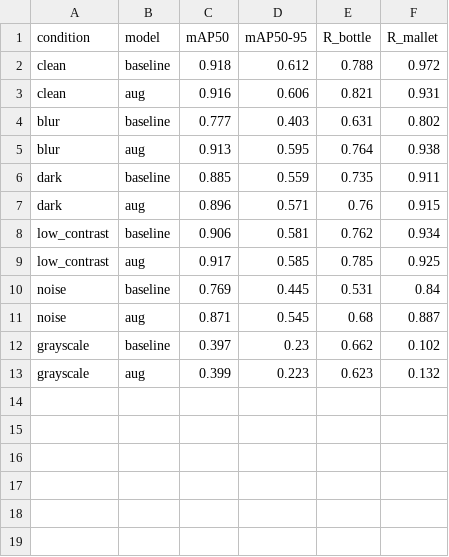
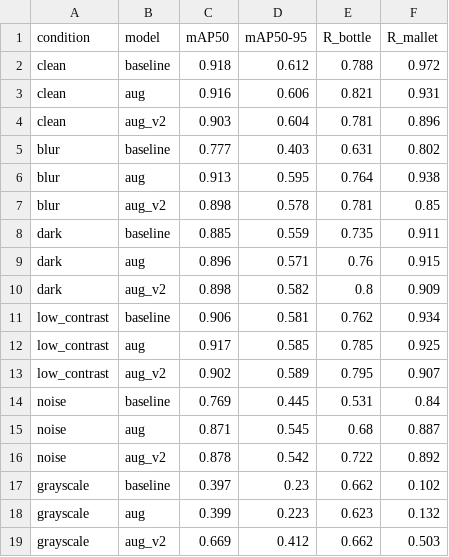
Before and after one commit to cthotti/yonder-ai-ml-take-home, a CSV file: analysis/stress_results.csv, drawn as a sheet.

Commit message:
Adding grayscale

```diff
--- a/analysis/stress_results.csv
+++ b/analysis/stress_results.csv
@@ -3,11 +3,17 @@ clean,baseline,0.918,0.612,0.788,0.972
 clean,aug,0.916,0.606,0.821,0.931
+clean,aug_v2,0.903,0.604,0.781,0.896
 blur,baseline,0.777,0.403,0.631,0.802
 blur,aug,0.913,0.595,0.764,0.938
+blur,aug_v2,0.898,0.578,0.781,0.85
 dark,baseline,0.885,0.559,0.735,0.911
 dark,aug,0.896,0.571,0.76,0.915
+dark,aug_v2,0.898,0.582,0.8,0.909
 low_contrast,baseline,0.906,0.581,0.762,0.934
 low_contrast,aug,0.917,0.585,0.785,0.925
+low_contrast,aug_v2,0.902,0.589,0.795,0.907
 noise,baseline,0.769,0.445,0.531,0.84
 noise,aug,0.871,0.545,0.68,0.887
+noise,aug_v2,0.878,0.542,0.722,0.892
 grayscale,baseline,0.397,0.23,0.662,0.102
 grayscale,aug,0.399,0.223,0.623,0.132
+grayscale,aug_v2,0.669,0.412,0.662,0.503
```
Also changed, not shown: 2 other files.
